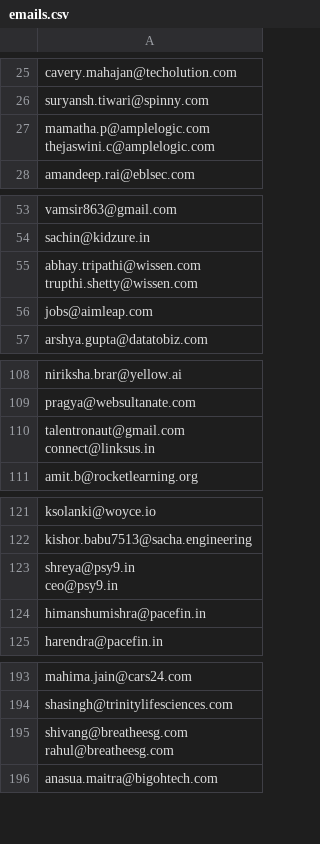
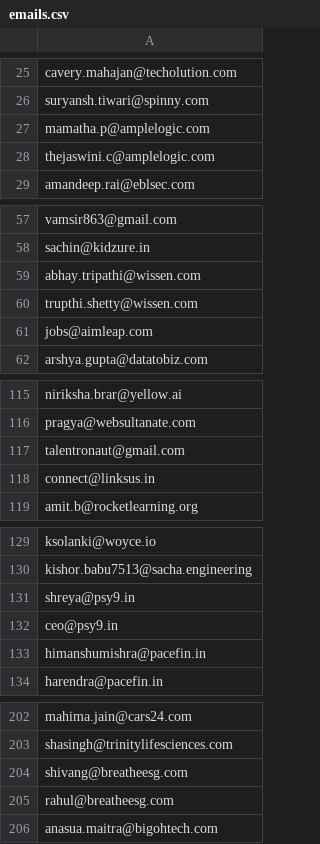
Before and after one commit to ayushdueby/email-generator-streamlit, a CSV file: emails.csv, drawn as a sheet; only a part is shown, gaps mark what is left out; the diff covers the shown part only.

```diff
--- a/emails.csv
+++ b/emails.csv
@@ -26,4 +26,4 @@ cavery.mahajan@techolution.com
 suryansh.tiwari@spinny.com
-"mamatha.p@amplelogic.com
-thejaswini.c@amplelogic.com"
+mamatha.p@amplelogic.com
+thejaswini.c@amplelogic.com
 amandeep.rai@eblsec.com
@@ -58,4 +58,4 @@ vamsir863@gmail.com
 sachin@kidzure.in
-"abhay.tripathi@wissen.com
-trupthi.shetty@wissen.com"
+abhay.tripathi@wissen.com
+trupthi.shetty@wissen.com
 jobs@aimleap.com
@@ -116,4 +116,4 @@ niriksha.brar@yellow.ai
 pragya@websultanate.com
-"talentronaut@gmail.com
-connect@linksus.in"
+talentronaut@gmail.com
+connect@linksus.in
 amit.b@rocketlearning.org
@@ -130,4 +130,4 @@ ksolanki@woyce.io
 kishor.babu7513@sacha.engineering
-"shreya@psy9.in
-ceo@psy9.in"
+shreya@psy9.in
+ceo@psy9.in
 himanshumishra@pacefin.in
@@ -203,4 +203,4 @@ mahima.jain@cars24.com
 shasingh@trinitylifesciences.com
-"shivang@breatheesg.com
-rahul@breatheesg.com"
+shivang@breatheesg.com
+rahul@breatheesg.com
 anasua.maitra@bigohtech.com
```
Also changed, not shown: 8 added rows, 1 removed row and 8 edited cells elsewhere in this file.
